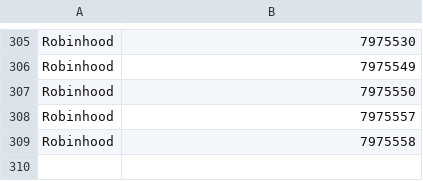
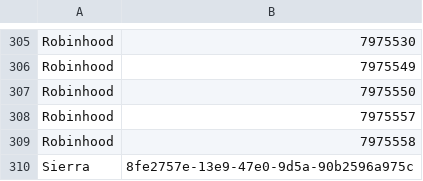
Before and after one commit to swapnilsurdi/jobscanner, a TSV file: data/seen.tsv, drawn as a sheet; only a part is shown, gaps mark what is left out; the diff names each change by its address in the sheet, - before the commit and + after, or states it on an @@ line.

```diff
--- a/data/seen.tsv
+++ b/data/seen.tsv
+row 310: Sierra | 8fe2757e-13e9-47e0-9d5a-90b2596a975c
```
Also changed, not shown: 5 other files.
